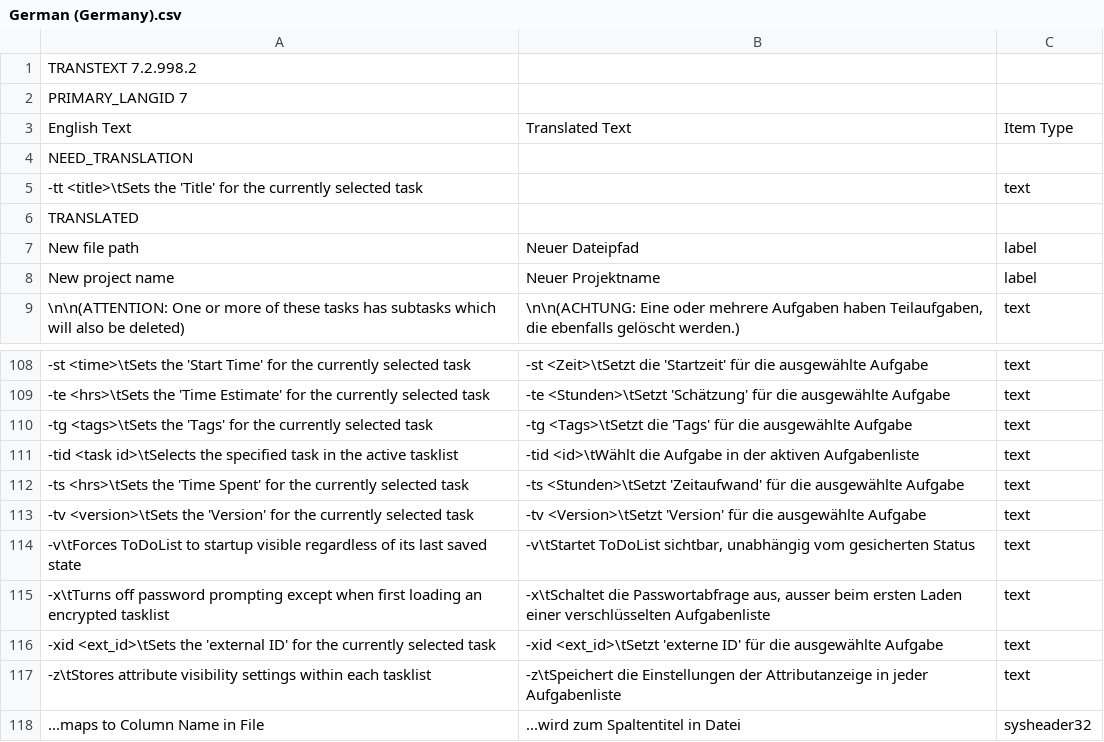
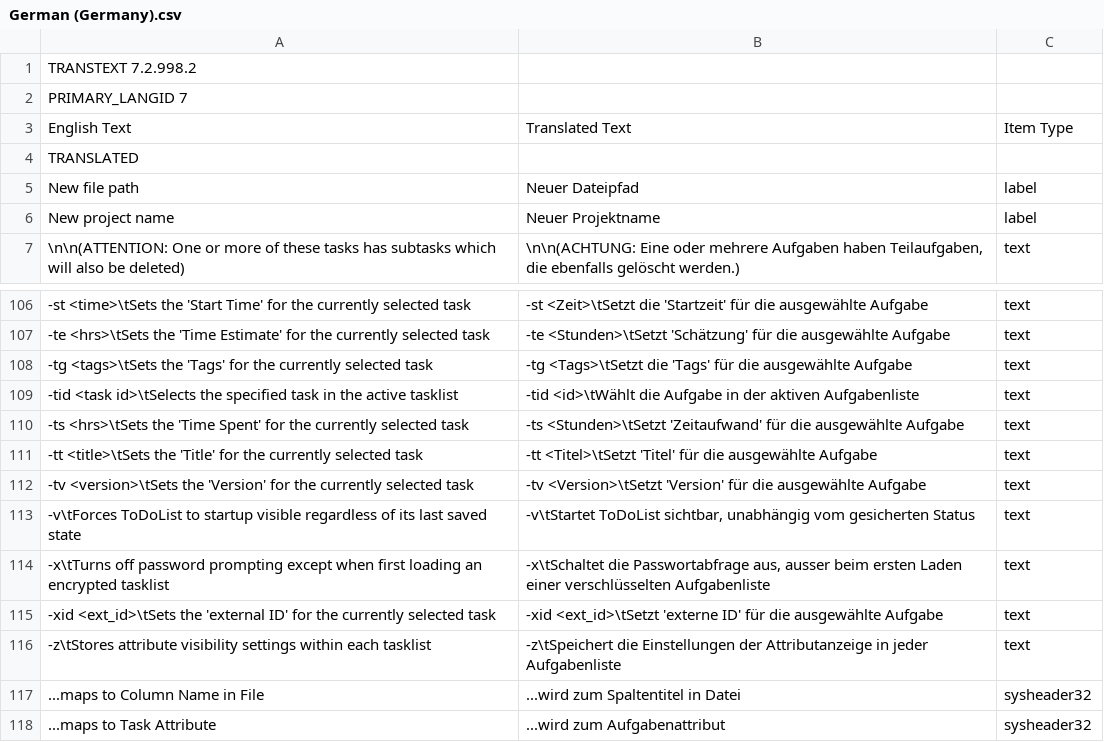
Before and after one commit to abstractspoon/ToDoList_Resources, a CSV file: Translations/German (Germany).csv, drawn as a sheet; only a part is shown, gaps mark what is left out; the shorter side is filled out with more unchanged rows; removed rows and columns are numbered as before the commit, all else as after; the diff names each change by its address in the sheet, - before the commit and + after, or states it on an @@ line.

Commit message:
-tt Title ..

```diff
--- a/Translations/German (Germany).csv
+++ b/Translations/German (Germany).csv
-row 4: NEED_TRANSLATION
-row 5: -tt <title>\tSets the 'Title' for the currently selected task |  | text
+row 111: -tt <title>\tSets the 'Title' for the currently selected task | -tt <Titel>\tSetzt 'Titel' für die ausgewählte Aufgabe | text
```
